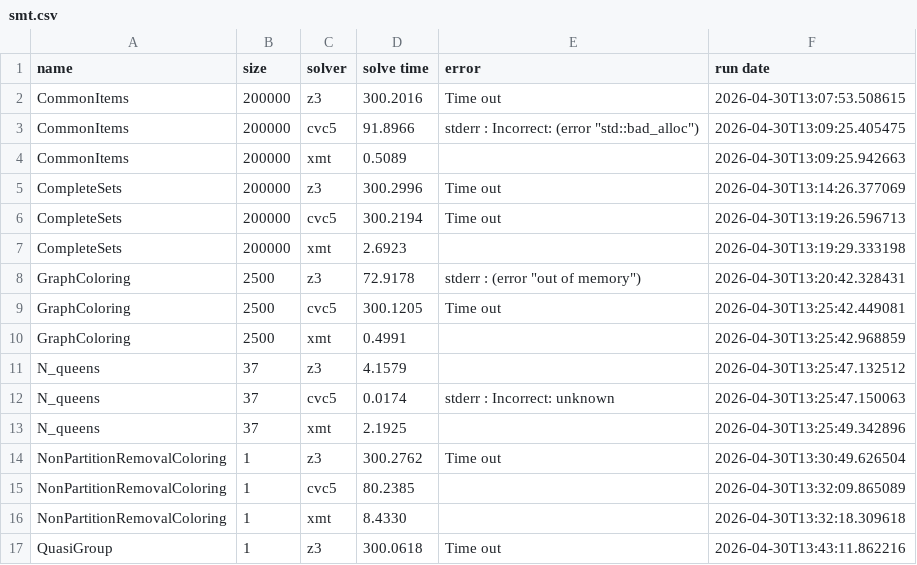
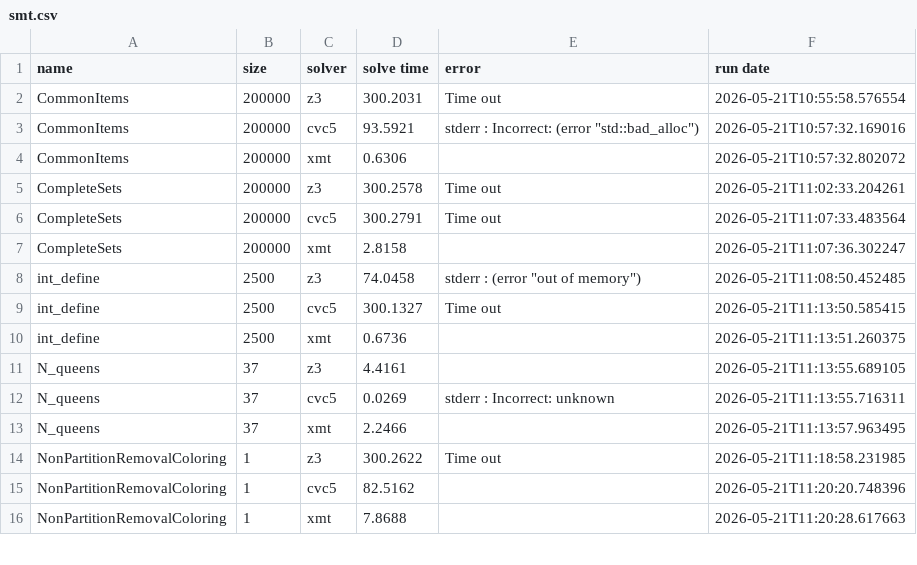
Before and after one commit to xmt-lib/benchmarks, a CSV file: smt.csv, drawn as a sheet; only a part is shown; the diff covers the shown part only.

```diff
--- a/smt.csv
+++ b/smt.csv
@@ -1,17 +1,16 @@
 name,size,solver,solve time,error,run date
-CommonItems,200000,z3,300.2016,Time out,2026-04-30T13:07:53.508615
-CommonItems,200000,cvc5,91.8966,"stderr : Incorrect: (error ""std::bad_alloc"")",2026-04-30T13:09:25.405475
-CommonItems,200000,xmt,0.5089,,2026-04-30T13:09:25.942663
-CompleteSets,200000,z3,300.2996,Time out,2026-04-30T13:14:26.377069
-CompleteSets,200000,cvc5,300.2194,Time out,2026-04-30T13:19:26.596713
-CompleteSets,200000,xmt,2.6923,,2026-04-30T13:19:29.333198
-GraphColoring,2500,z3,72.9178,"stderr : (error ""out of memory"")",2026-04-30T13:20:42.328431
-GraphColoring,2500,cvc5,300.1205,Time out,2026-04-30T13:25:42.449081
-GraphColoring,2500,xmt,0.4991,,2026-04-30T13:25:42.968859
-N_queens,37,z3,4.1579,,2026-04-30T13:25:47.132512
-N_queens,37,cvc5,0.0174,stderr : Incorrect: unknown,2026-04-30T13:25:47.150063
-N_queens,37,xmt,2.1925,,2026-04-30T13:25:49.342896
-NonPartitionRemovalColoring,1,z3,300.2762,Time out,2026-04-30T13:30:49.626504
-NonPartitionRemovalColoring,1,cvc5,80.2385,,2026-04-30T13:32:09.865089
-NonPartitionRemovalColoring,1,xmt,8.4330,,2026-04-30T13:32:18.309618
-QuasiGroup,1,z3,300.0618,Time out,2026-04-30T13:43:11.862216
+CommonItems,200000,z3,300.2031,Time out,2026-05-21T10:55:58.576554
+CommonItems,200000,cvc5,93.5921,"stderr : Incorrect: (error ""std::bad_alloc"")",2026-05-21T10:57:32.169016
+CommonItems,200000,xmt,0.6306,,2026-05-21T10:57:32.802072
+CompleteSets,200000,z3,300.2578,Time out,2026-05-21T11:02:33.204261
+CompleteSets,200000,cvc5,300.2791,Time out,2026-05-21T11:07:33.483564
+CompleteSets,200000,xmt,2.8158,,2026-05-21T11:07:36.302247
+int_define,2500,z3,74.0458,"stderr : (error ""out of memory"")",2026-05-21T11:08:50.452485
+int_define,2500,cvc5,300.1327,Time out,2026-05-21T11:13:50.585415
+int_define,2500,xmt,0.6736,,2026-05-21T11:13:51.260375
+N_queens,37,z3,4.4161,,2026-05-21T11:13:55.689105
+N_queens,37,cvc5,0.0269,stderr : Incorrect: unknown,2026-05-21T11:13:55.716311
+N_queens,37,xmt,2.2466,,2026-05-21T11:13:57.963495
+NonPartitionRemovalColoring,1,z3,300.2622,Time out,2026-05-21T11:18:58.231985
+NonPartitionRemovalColoring,1,cvc5,82.5162,,2026-05-21T11:20:20.748396
+NonPartitionRemovalColoring,1,xmt,7.8688,,2026-05-21T11:20:28.617663
```
Also changed, not shown: 9 added rows, 5 removed rows and 12 edited cells elsewhere in this file, coloring.csv, 3 other files.
